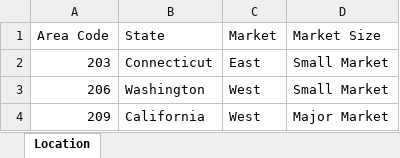
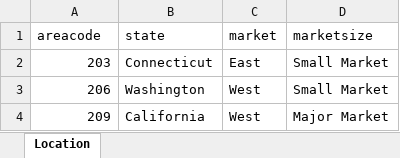
Before and after one commit to rajeevteja1/self-projects, an Excel workbook: Location.xlsx, sheet Location, drawn as a sheet; only a part is shown; values as stored, in another font and other column widths than the file's, no borders; removed rows and columns are numbered as before the commit, all else as after; the diff names each change by its address in the sheet, - before the commit and + after, or states it on an @@ line.

Commit message:
Add files via upload

```diff
--- a/Location.xlsx (sheet Location)
+++ b/Location.xlsx (sheet Location)
-row 1: Area Code | State | Market | Market Size
+row 1: areacode | state | market | marketsize
```
